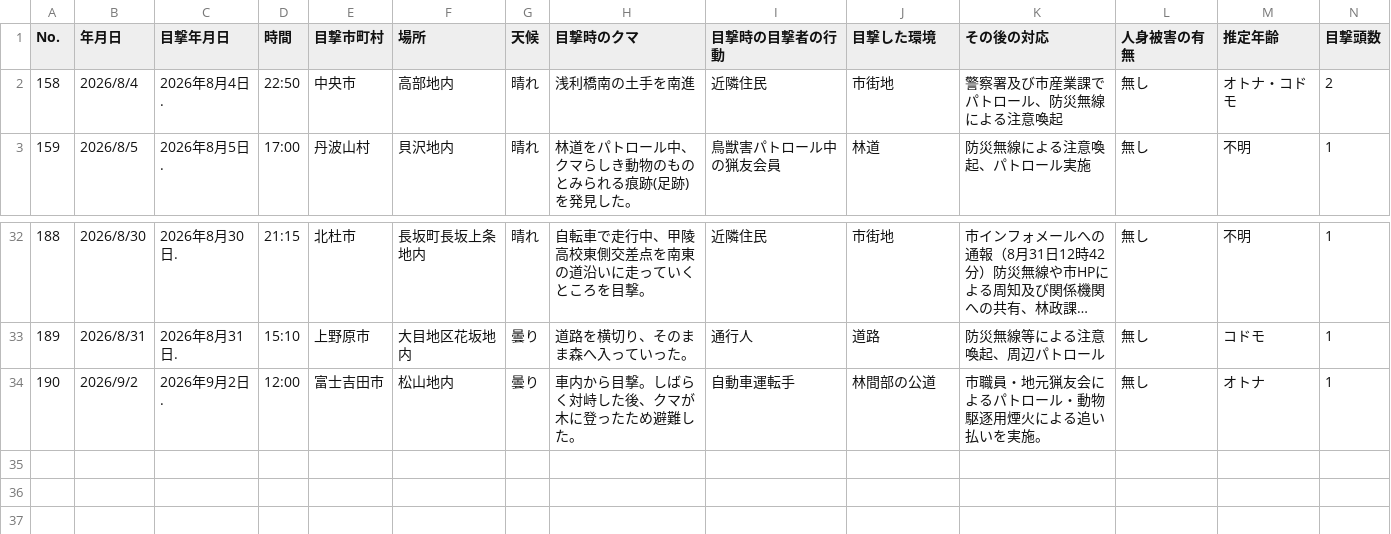
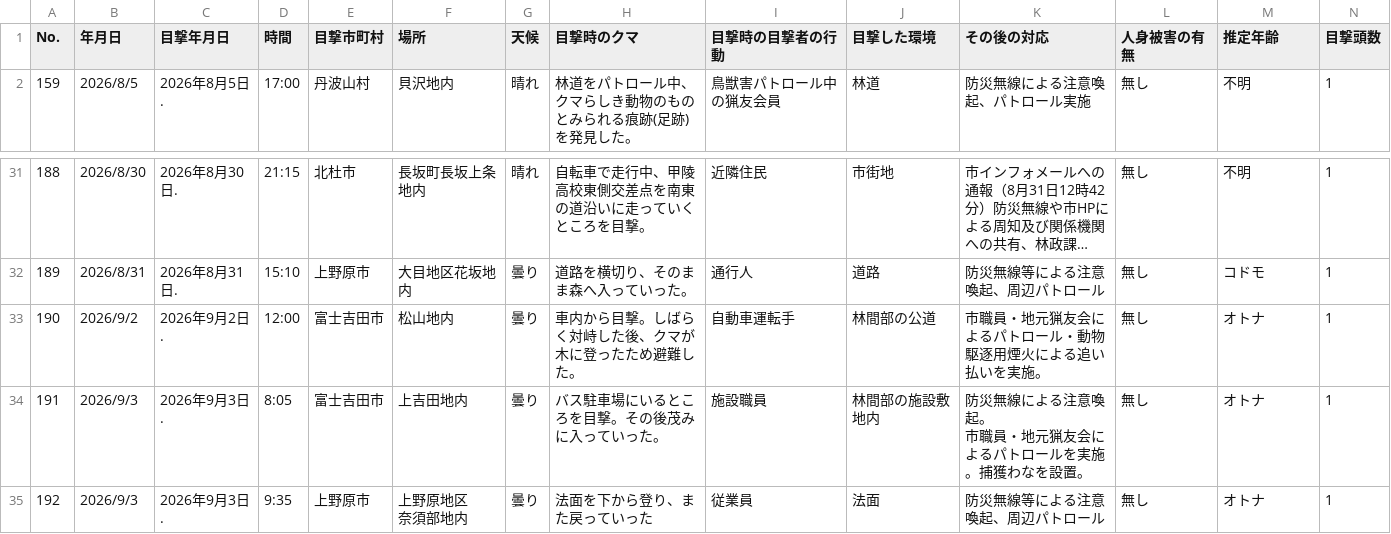
Before and after one commit to shingen-py/sample_20260808, a CSV file: data/2026kumadata_new.csv, drawn as a sheet; only a part is shown, gaps mark what is left out; long unchanged cells end in …; removed rows and columns are numbered as before the commit, all else as after; rows hold the shown columns only; ↵ is a line break in a cell; the diff names each change by its address in the sheet, - before the commit and + after, or states it on an @@ line.

```diff
--- a/data/2026kumadata_new.csv
+++ b/data/2026kumadata_new.csv
-row 2: 158 | 2026/8/4 | 2026年8月4日. | 22:50 | 中央市 | 高部地内 | 晴れ | 浅利橋南の土手を南進 | 近隣住民 | 市街地 | 警察署及び市産業課でパトロール、防災無線による注意喚起 | 無し | オトナ・コドモ | 2
+row 34: 191 | 2026/9/3 | 2026年9月3日. | 8:05 | 富士吉田市 | 上吉田地内 | 曇り | バス駐車場にいるところを目撃。その後茂みに入っていった。 | 施設職員 | 林間部の施設敷地内 | 防災無線による注意喚起。 ↵ 市職員・地元猟友会によるパトロールを実施。捕獲わなを設置。 | 無し | オトナ | 1
+row 35: 192 | 2026/9/3 | 2026年9月3日. | 9:35 | 上野原市 | 上野原地区 ↵ 奈須部地内 | 曇り | 法面を下から登り、また戻っていった | 従業員 | 法面 | 防災無線等による注意喚起、周辺パトロール | 無し | オトナ | 1
```
Also changed, not shown: data/2026kumadata.csv, 1 other file.
